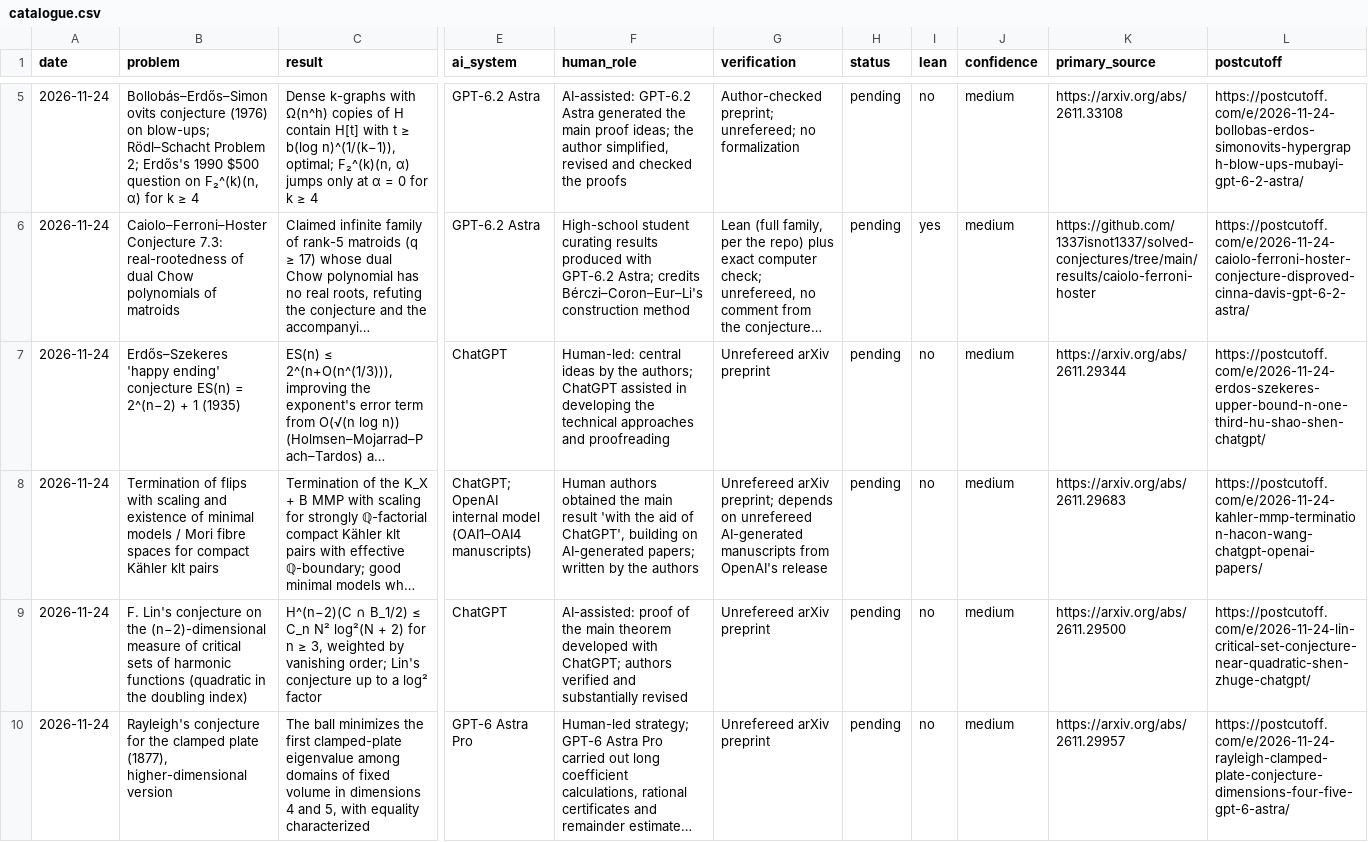
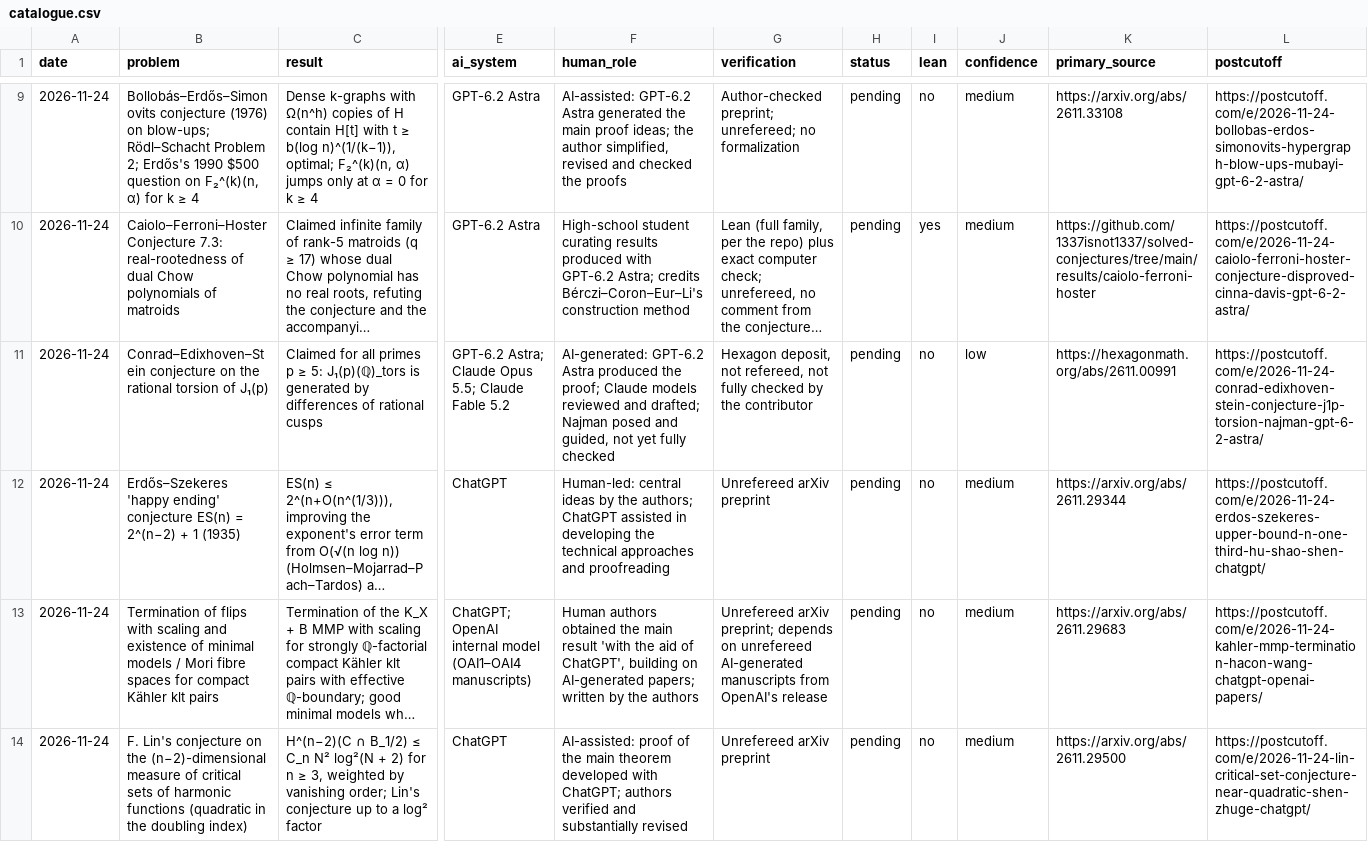
Before and after one commit to icyklop/ai-math-catalogue, a CSV file: catalogue.csv, drawn as a sheet; only a part is shown, gaps mark what is left out; the shorter side is filled out with more unchanged rows; long unchanged cells end in …; rows hold the shown columns only; the diff covers the shown part only; the diff names each change by its address in the sheet, - before the commit and + after, or states it on an @@ line.

Commit message:
Update catalogue: 318 results (2026-11-26)

```diff
--- a/catalogue.csv
+++ b/catalogue.csv
+row 11: 2026-11-24 | Conrad–Edixhoven–Stein conjecture on the rational torsion of J₁(p) | Claimed for all primes p ≥ 5: J₁(p)(ℚ)_tors is generated by differences of rational cusps | GPT-6.2 Astra; Claude Opus 5.5; Claude Fable 5.2 | AI-generated: GPT-6.2 Astra produced the proof; Claude models reviewed and drafted; Najman posed and guided, not yet fully checked | Hexagon deposit, not refereed, not fully checked by the contributor | pending | no | low | https://hexagonmath.org/abs/2611.00991 | https://postcutoff.com/e/2026-11-24-conrad-edixhoven-stein-conjecture-j1p-torsion-najman-gpt-6-2-astra/
```
Also changed, not shown: 6 added rows elsewhere in this file, 2 other files.
